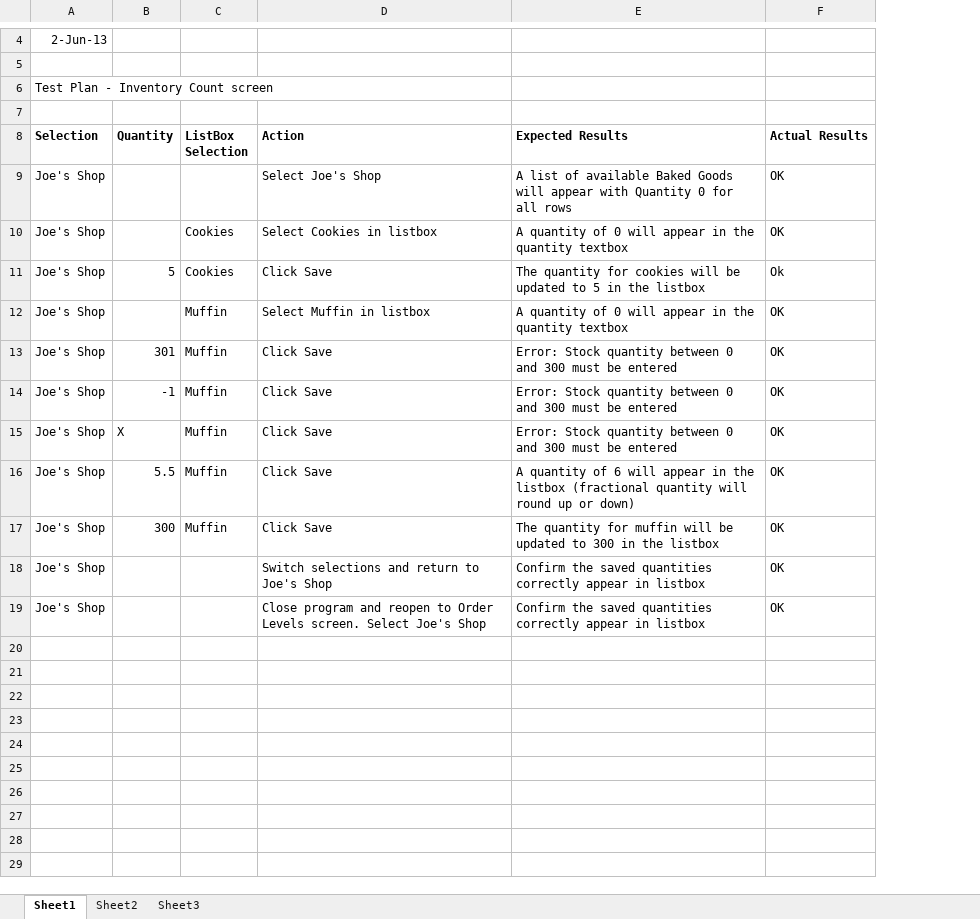
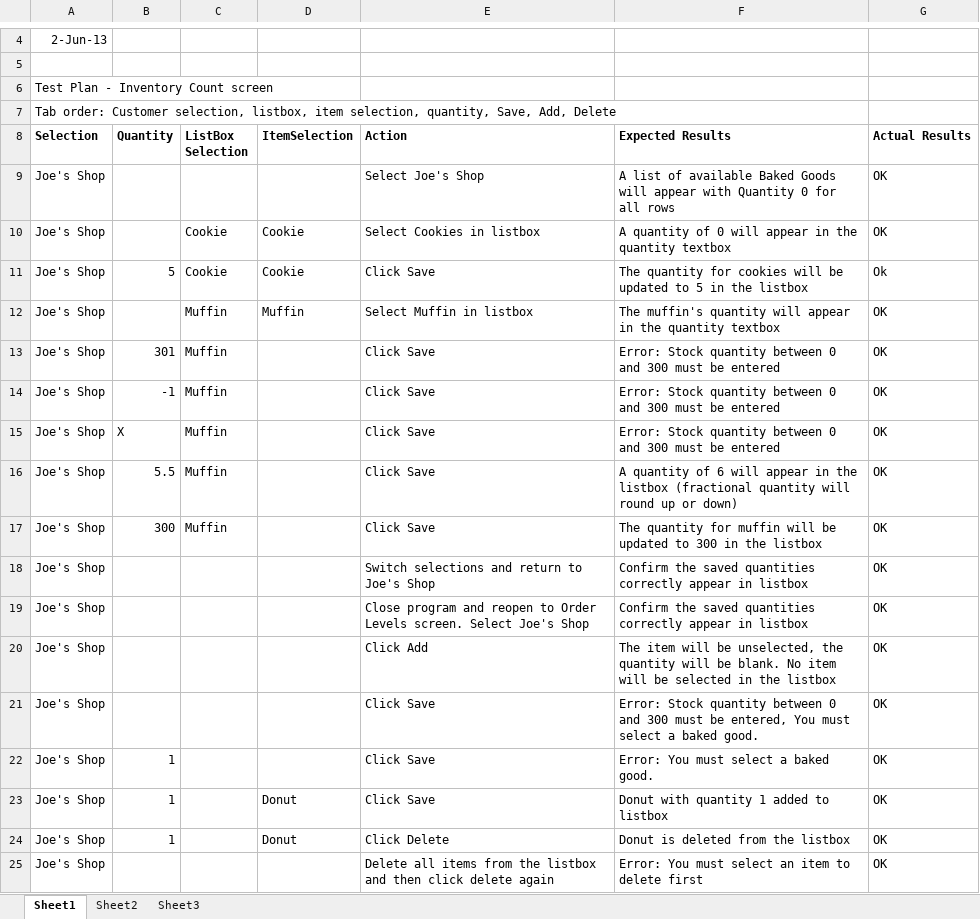
Before and after one commit to CIS234BGreenTeam/WBE, an Excel workbook: Test Plans/InventoryCount.xlsx, sheet Sheet1, drawn as a sheet; only a part is shown, gaps mark what is left out; values as stored, in another font and other column widths than the file's, no borders; addresses are those after the commit; the diff names each change by its address in the sheet, - before the commit and + after, or states it on an @@ line.

```diff
--- a/Test Plans/InventoryCount.xlsx (sheet Sheet1)
+++ b/Test Plans/InventoryCount.xlsx (sheet Sheet1)
+column D (ItemSelection), rows 10-12: Cookie | Cookie | Muffin
-A7 (Selection): (empty)
+A7 (Selection): Tab order: Customer selection, listbox, item selection, quantity, Save, Add, Delete
-C10:C11 (ListBox Selection): Cookies
+C10:C11 (ListBox Selection): Cookie
-F12 (Expected Results): A quantity of 0 will appear…
+F12 (Expected Results): The muffin's quantity will appear…
+row 20: Joe's Shop |  |  |  | Click Add | The item will be unselected, the quantity will be blank. No item will be selected in the listbox | OK
+row 21: Joe's Shop |  |  |  | Click Save | Error: Stock quantity between 0 and 300 must be entered, You must select a baked good. | OK
+row 22: Joe's Shop | 1 |  |  | Click Save | Error: You must select a baked good. | OK
+row 23: Joe's Shop | 1 |  | Donut | Click Save | Donut with quantity 1 added to listbox | OK
+row 24: Joe's Shop | 1 |  | Donut | Click Delete | Donut is deleted from the listbox | OK
+row 25: Joe's Shop |  |  |  | Delete all items from the listbox and then click delete again | Error: You must select an item to delete first | OK
```
Also changed, not shown: Test Plans/BakedGoods.xlsx, Test Plans/OrderLevels.xlsx, 15 other files.
